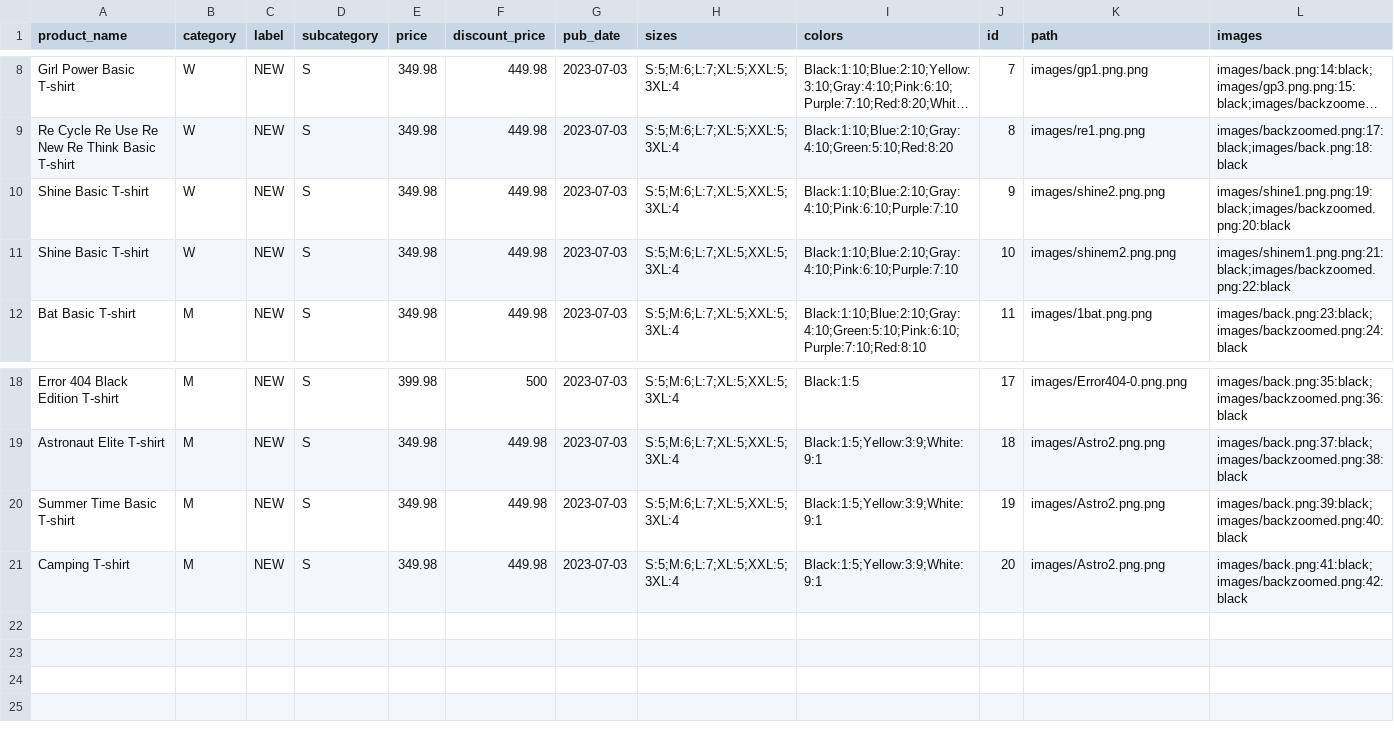
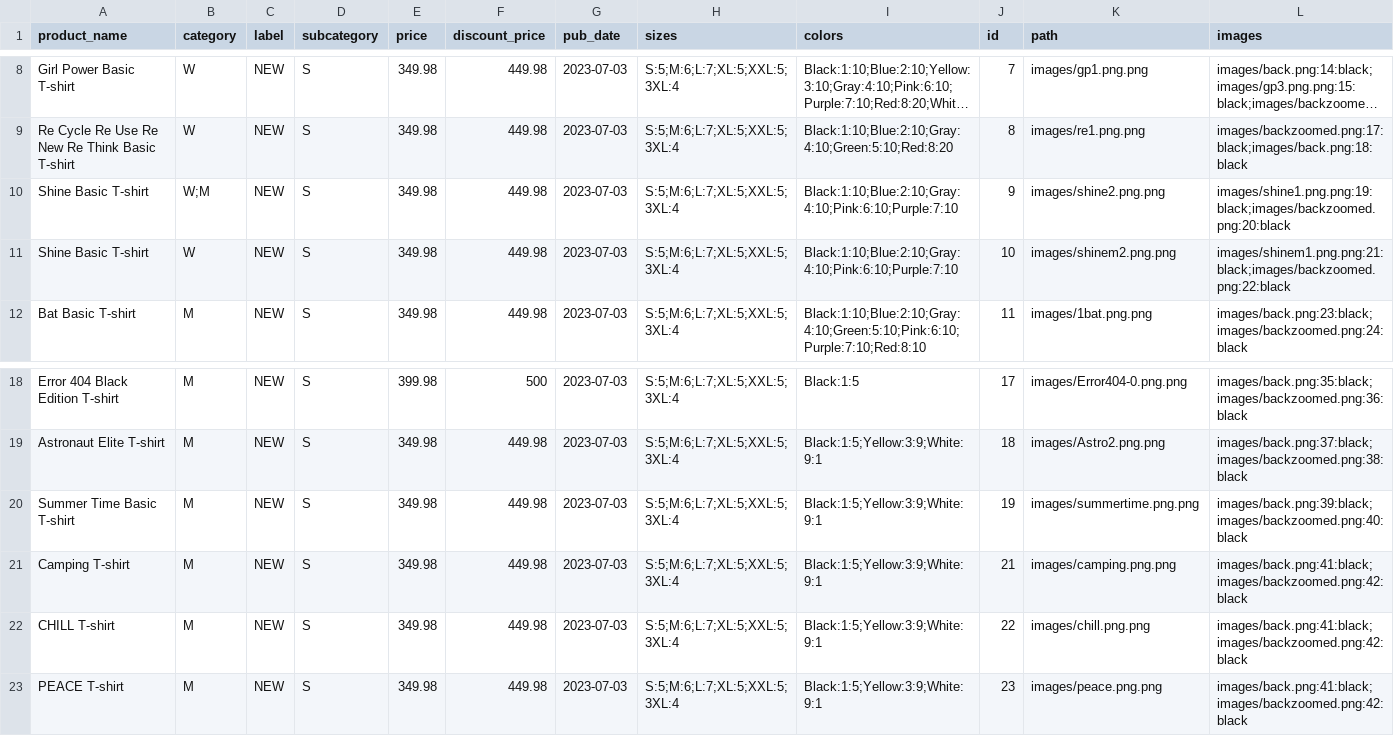
Before and after one commit to momenmedhatsalem/Clothing_store, a CSV file: clothing/Products.csv, drawn as a sheet; only a part is shown, gaps mark what is left out; long unchanged cells end in …; the diff names each change by its address in the sheet, - before the commit and + after, or states it on an @@ line.

```diff
--- a/clothing/Products.csv
+++ b/clothing/Products.csv
-B10 (category): W
+B10 (category): W;M
-K20 (path): images/Astro2.png.png
+K20 (path): images/summertime.png.png
-J21 (id): 20
+J21 (id): 21
-K21 (path): images/Astro2.png.png
+K21 (path): images/camping.png.png
+row 22: CHILL T-shirt | M | NEW | S | 349.98 | 449.98 | 2023-07-03 | S:5;M:6;L:7;XL:5;XXL:5;3XL:4 | Black:1:5;Yellow:3:9;White:9:1 | 22 | images/chill.png.png | images/back.png:41:black;images/backzoomed.png:42:black
+row 23: PEACE T-shirt | M | NEW | S | 349.98 | 449.98 | 2023-07-03 | S:5;M:6;L:7;XL:5;XXL:5;3XL:4 | Black:1:5;Yellow:3:9;White:9:1 | 23 | images/peace.png.png | images/back.png:41:black;images/backzoomed.png:42:black
```
Also changed, not shown: 1 other file.
